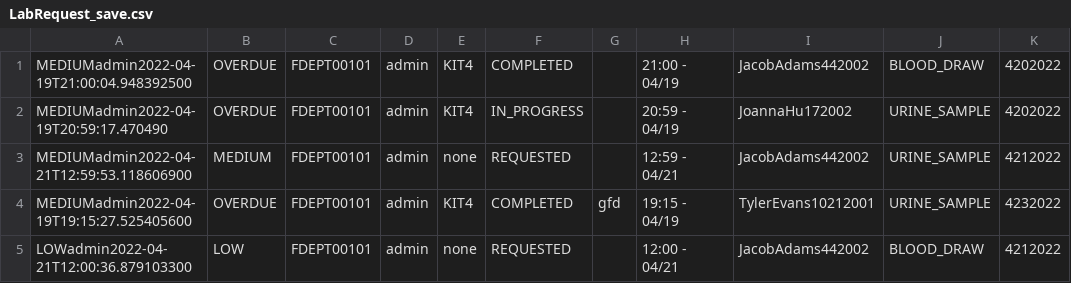
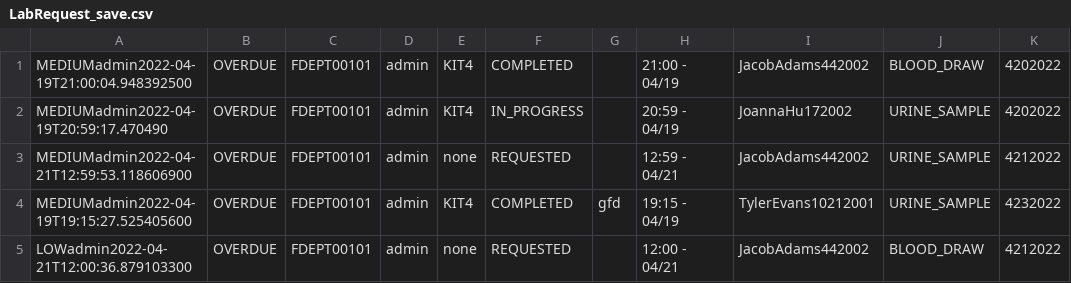
Before and after one commit to CS3733-D22-Team-D/CS3733-D22-Team-D-Application, a CSV file: LabRequest_save.csv, drawn as a sheet.

```diff
--- a/LabRequest_save.csv
+++ b/LabRequest_save.csv
@@ -2,4 +2,4 @@ MEDIUMadmin2022-04-19T21:00:04.948392500,OVERDUE,FDEPT00101,admin,KIT4,COMPLETED
 MEDIUMadmin2022-04-19T20:59:17.470490,OVERDUE,FDEPT00101,admin,KIT4,IN_PROGRESS,,20:59 - 04/19,JoannaHu172002,URINE_SAMPLE,4202022
-MEDIUMadmin2022-04-21T12:59:53.118606900,MEDIUM,FDEPT00101,admin,none,REQUESTED,,12:59 - 04/21,JacobAdams442002,URINE_SAMPLE,4212022
+MEDIUMadmin2022-04-21T12:59:53.118606900,OVERDUE,FDEPT00101,admin,none,REQUESTED,,12:59 - 04/21,JacobAdams442002,URINE_SAMPLE,4212022
 MEDIUMadmin2022-04-19T19:15:27.525405600,OVERDUE,FDEPT00101,admin,KIT4,COMPLETED,gfd,19:15 - 04/19,TylerEvans10212001,URINE_SAMPLE,4232022
-LOWadmin2022-04-21T12:00:36.879103300,LOW,FDEPT00101,admin,none,REQUESTED,,12:00 - 04/21,JacobAdams442002,BLOOD_DRAW,4212022
+LOWadmin2022-04-21T12:00:36.879103300,OVERDUE,FDEPT00101,admin,none,REQUESTED,,12:00 - 04/21,JacobAdams442002,BLOOD_DRAW,4212022
```
Also changed, not shown: MedicineRequest_save.csv, PatientTransportRequest_save.csv, 3 other files.
